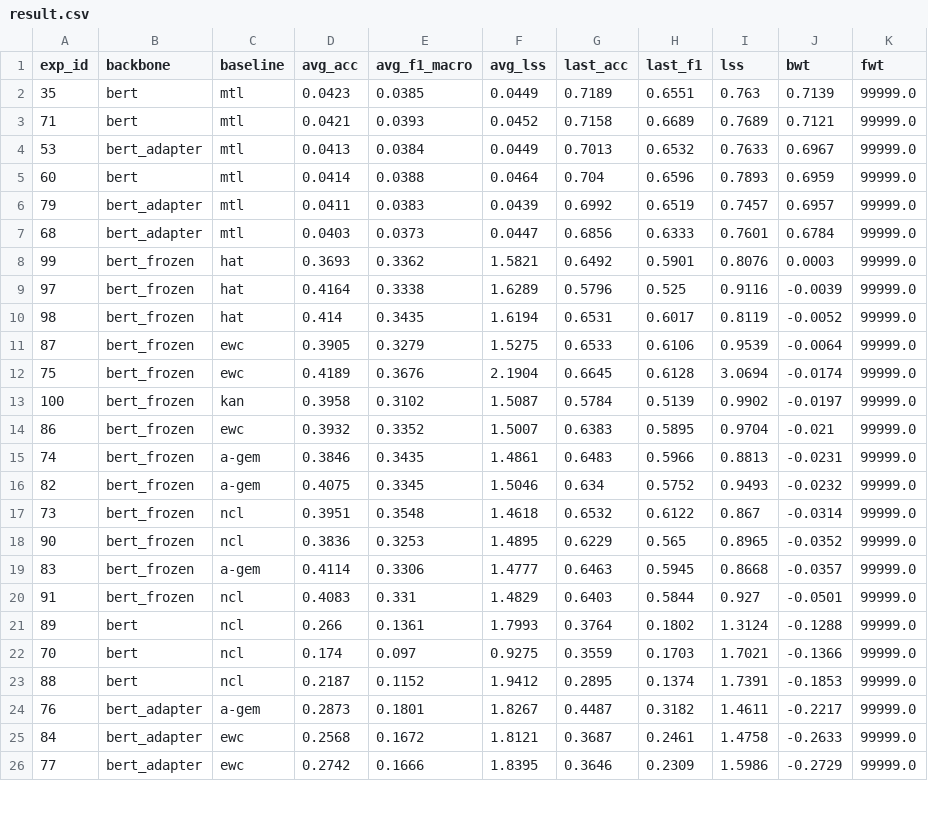
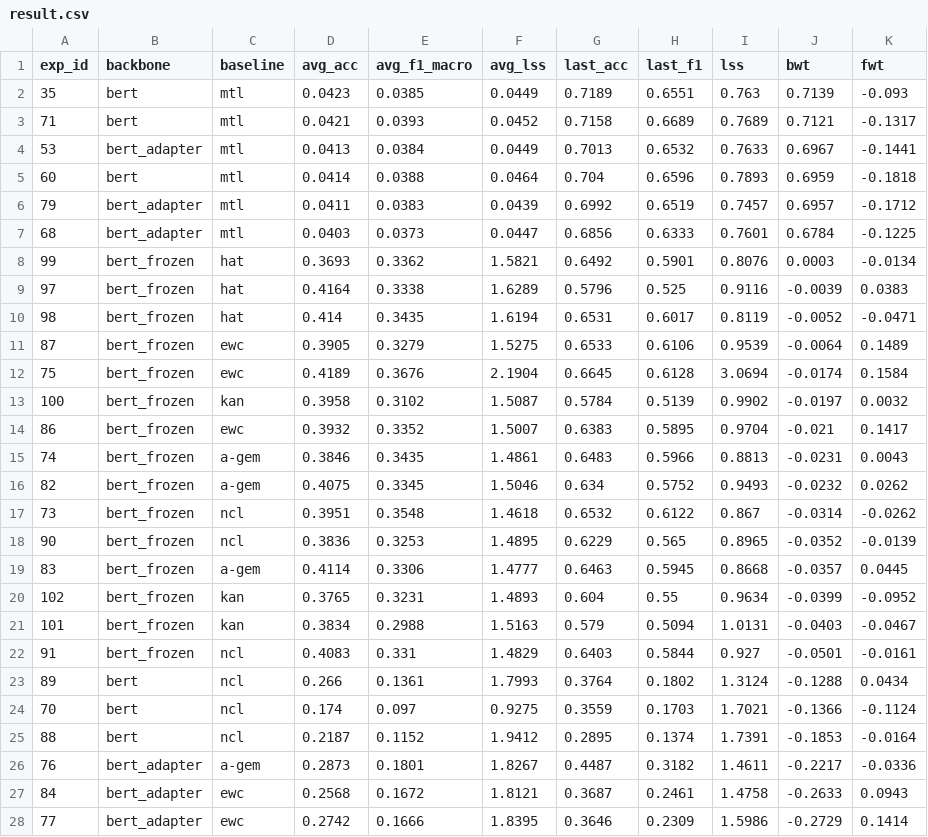
Before and after one commit to rahmahkn/PyContinual, a CSV file: src/res/til_classification/result.csv, drawn as a sheet; only a part is shown; the diff covers the shown part only.

Commit message:
update exp result and aggr result

```diff
--- a/src/res/til_classification/result.csv
+++ b/src/res/til_classification/result.csv
@@ -1,26 +1,28 @@
 exp_id,backbone,baseline,avg_acc,avg_f1_macro,avg_lss,last_acc,last_f1,lss,bwt,fwt
-35,bert,mtl,0.0423,0.0385,0.0449,0.7189,0.6551,0.763,0.7139,99999.0
-71,bert,mtl,0.0421,0.0393,0.0452,0.7158,0.6689,0.7689,0.7121,99999.0
-53,bert_adapter,mtl,0.0413,0.0384,0.0449,0.7013,0.6532,0.7633,0.6967,99999.0
-60,bert,mtl,0.0414,0.0388,0.0464,0.704,0.6596,0.7893,0.6959,99999.0
-79,bert_adapter,mtl,0.0411,0.0383,0.0439,0.6992,0.6519,0.7457,0.6957,99999.0
-68,bert_adapter,mtl,0.0403,0.0373,0.0447,0.6856,0.6333,0.7601,0.6784,99999.0
-99,bert_frozen,hat,0.3693,0.3362,1.5821,0.6492,0.5901,0.8076,0.0003,99999.0
-97,bert_frozen,hat,0.4164,0.3338,1.6289,0.5796,0.525,0.9116,-0.0039,99999.0
-98,bert_frozen,hat,0.414,0.3435,1.6194,0.6531,0.6017,0.8119,-0.0052,99999.0
-87,bert_frozen,ewc,0.3905,0.3279,1.5275,0.6533,0.6106,0.9539,-0.0064,99999.0
-75,bert_frozen,ewc,0.4189,0.3676,2.1904,0.6645,0.6128,3.0694,-0.0174,99999.0
-100,bert_frozen,kan,0.3958,0.3102,1.5087,0.5784,0.5139,0.9902,-0.0197,99999.0
-86,bert_frozen,ewc,0.3932,0.3352,1.5007,0.6383,0.5895,0.9704,-0.021,99999.0
-74,bert_frozen,a-gem,0.3846,0.3435,1.4861,0.6483,0.5966,0.8813,-0.0231,99999.0
-82,bert_frozen,a-gem,0.4075,0.3345,1.5046,0.634,0.5752,0.9493,-0.0232,99999.0
-73,bert_frozen,ncl,0.3951,0.3548,1.4618,0.6532,0.6122,0.867,-0.0314,99999.0
-90,bert_frozen,ncl,0.3836,0.3253,1.4895,0.6229,0.565,0.8965,-0.0352,99999.0
-83,bert_frozen,a-gem,0.4114,0.3306,1.4777,0.6463,0.5945,0.8668,-0.0357,99999.0
-91,bert_frozen,ncl,0.4083,0.331,1.4829,0.6403,0.5844,0.927,-0.0501,99999.0
-89,bert,ncl,0.266,0.1361,1.7993,0.3764,0.1802,1.3124,-0.1288,99999.0
-70,bert,ncl,0.174,0.097,0.9275,0.3559,0.1703,1.7021,-0.1366,99999.0
-88,bert,ncl,0.2187,0.1152,1.9412,0.2895,0.1374,1.7391,-0.1853,99999.0
-76,bert_adapter,a-gem,0.2873,0.1801,1.8267,0.4487,0.3182,1.4611,-0.2217,99999.0
-84,bert_adapter,ewc,0.2568,0.1672,1.8121,0.3687,0.2461,1.4758,-0.2633,99999.0
-77,bert_adapter,ewc,0.2742,0.1666,1.8395,0.3646,0.2309,1.5986,-0.2729,99999.0
+35,bert,mtl,0.0423,0.0385,0.0449,0.7189,0.6551,0.763,0.7139,-0.093
+71,bert,mtl,0.0421,0.0393,0.0452,0.7158,0.6689,0.7689,0.7121,-0.1317
+53,bert_adapter,mtl,0.0413,0.0384,0.0449,0.7013,0.6532,0.7633,0.6967,-0.1441
+60,bert,mtl,0.0414,0.0388,0.0464,0.704,0.6596,0.7893,0.6959,-0.1818
+79,bert_adapter,mtl,0.0411,0.0383,0.0439,0.6992,0.6519,0.7457,0.6957,-0.1712
+68,bert_adapter,mtl,0.0403,0.0373,0.0447,0.6856,0.6333,0.7601,0.6784,-0.1225
+99,bert_frozen,hat,0.3693,0.3362,1.5821,0.6492,0.5901,0.8076,0.0003,-0.0134
+97,bert_frozen,hat,0.4164,0.3338,1.6289,0.5796,0.525,0.9116,-0.0039,0.0383
+98,bert_frozen,hat,0.414,0.3435,1.6194,0.6531,0.6017,0.8119,-0.0052,-0.0471
+87,bert_frozen,ewc,0.3905,0.3279,1.5275,0.6533,0.6106,0.9539,-0.0064,0.1489
+75,bert_frozen,ewc,0.4189,0.3676,2.1904,0.6645,0.6128,3.0694,-0.0174,0.1584
+100,bert_frozen,kan,0.3958,0.3102,1.5087,0.5784,0.5139,0.9902,-0.0197,0.0032
+86,bert_frozen,ewc,0.3932,0.3352,1.5007,0.6383,0.5895,0.9704,-0.021,0.1417
+74,bert_frozen,a-gem,0.3846,0.3435,1.4861,0.6483,0.5966,0.8813,-0.0231,0.0043
+82,bert_frozen,a-gem,0.4075,0.3345,1.5046,0.634,0.5752,0.9493,-0.0232,0.0262
+73,bert_frozen,ncl,0.3951,0.3548,1.4618,0.6532,0.6122,0.867,-0.0314,-0.0262
+90,bert_frozen,ncl,0.3836,0.3253,1.4895,0.6229,0.565,0.8965,-0.0352,-0.0139
+83,bert_frozen,a-gem,0.4114,0.3306,1.4777,0.6463,0.5945,0.8668,-0.0357,0.0445
+102,bert_frozen,kan,0.3765,0.3231,1.4893,0.604,0.55,0.9634,-0.0399,-0.0952
+101,bert_frozen,kan,0.3834,0.2988,1.5163,0.579,0.5094,1.0131,-0.0403,-0.0467
+91,bert_frozen,ncl,0.4083,0.331,1.4829,0.6403,0.5844,0.927,-0.0501,-0.0161
+89,bert,ncl,0.266,0.1361,1.7993,0.3764,0.1802,1.3124,-0.1288,0.0434
+70,bert,ncl,0.174,0.097,0.9275,0.3559,0.1703,1.7021,-0.1366,-0.1124
+88,bert,ncl,0.2187,0.1152,1.9412,0.2895,0.1374,1.7391,-0.1853,-0.0164
+76,bert_adapter,a-gem,0.2873,0.1801,1.8267,0.4487,0.3182,1.4611,-0.2217,-0.0336
+84,bert_adapter,ewc,0.2568,0.1672,1.8121,0.3687,0.2461,1.4758,-0.2633,0.0943
+77,bert_adapter,ewc,0.2742,0.1666,1.8395,0.3646,0.2309,1.5986,-0.2729,0.1414
```
Also changed, not shown: 9 edited cells elsewhere in this file, src/res/til_classification/list_experiments.csv, 22 other files.
